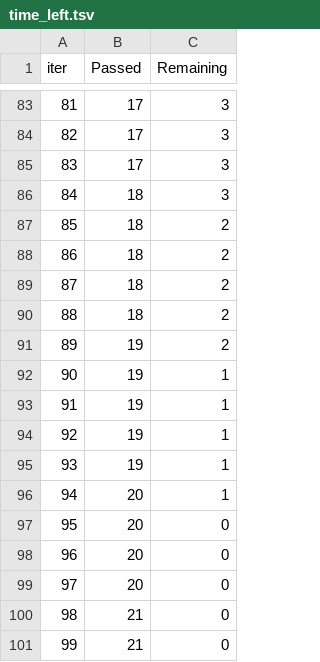
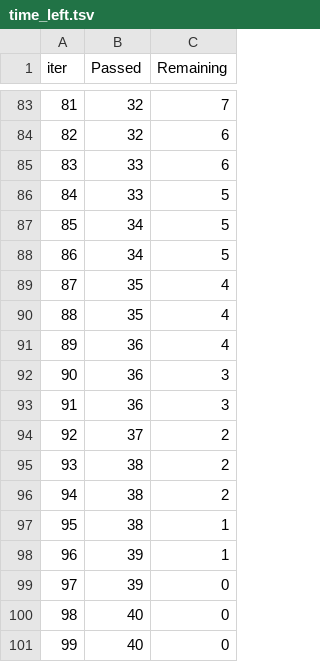
Before and after one commit to KusumVyas/mlproject, a TSV file: catboost_info/time_left.tsv, drawn as a sheet; only a part is shown, gaps mark what is left out; the diff covers the shown part only.

```diff
--- a/catboost_info/time_left.tsv
+++ b/catboost_info/time_left.tsv
@@ -83,19 +83,19 @@ iter	Passed	Remaining
-81	17	3
-82	17	3
-83	17	3
-84	18	3
-85	18	2
-86	18	2
-87	18	2
-88	18	2
-89	19	2
-90	19	1
-91	19	1
-92	19	1
-93	19	1
-94	20	1
-95	20	0
-96	20	0
-97	20	0
-98	21	0
-99	21	0
+81	32	7
+82	32	6
+83	33	6
+84	33	5
+85	34	5
+86	34	5
+87	35	4
+88	35	4
+89	36	4
+90	36	3
+91	36	3
+92	37	2
+93	38	2
+94	38	2
+95	38	1
+96	39	1
+97	39	0
+98	40	0
+99	40	0
```
Also changed, not shown: 159 edited cells elsewhere in this file, 7 other files.
